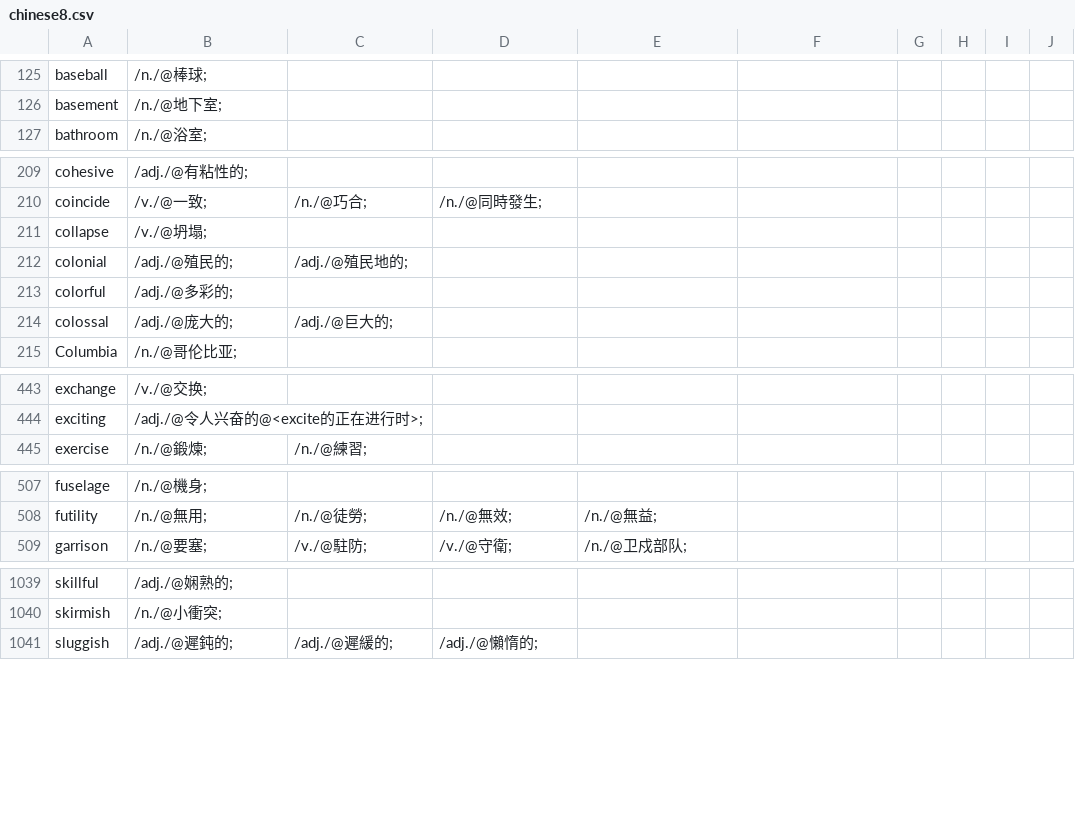
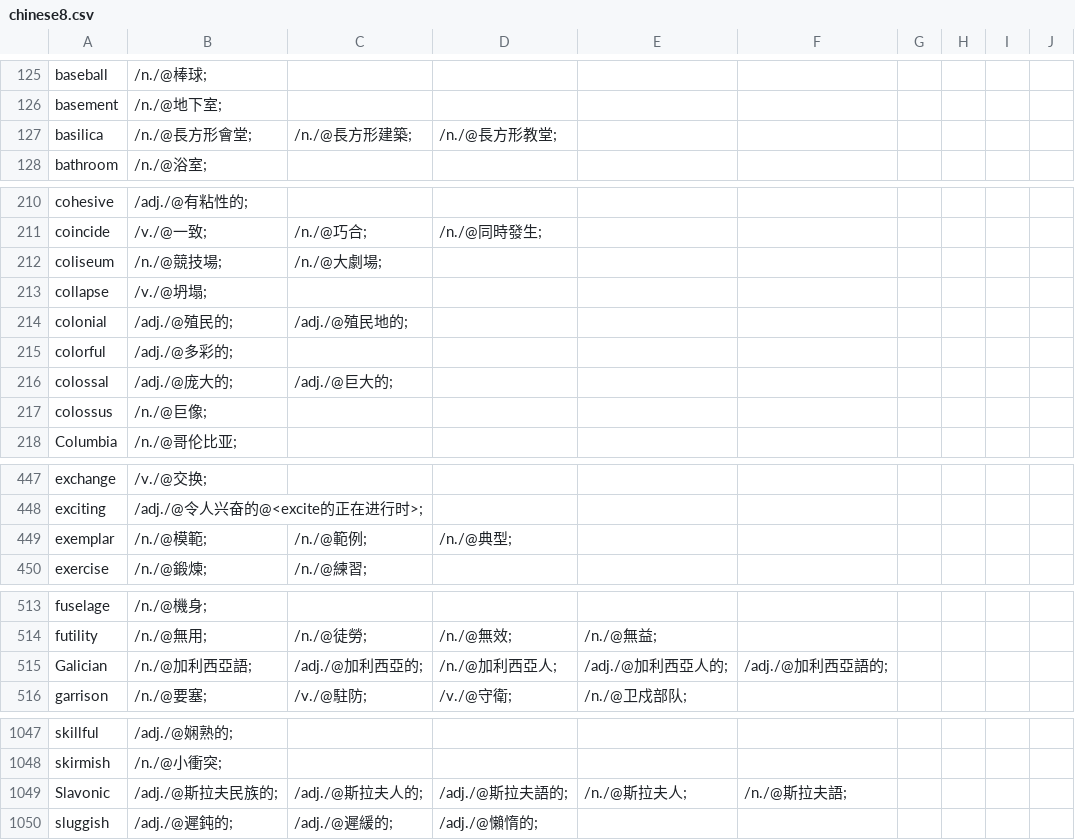
Before and after one commit to yhnnd/wordlab, a CSV file: Files/lang/ch/chinese8.csv, drawn as a sheet; only a part is shown, gaps mark what is left out; the diff covers the shown part only; the diff names each change by its address in the sheet, - before the commit and + after, or states it on an @@ line.

```diff
--- a/Files/lang/ch/chinese8.csv
+++ b/Files/lang/ch/chinese8.csv
+row 127: basilica | /n./@長方形會堂; | /n./@長方形建築; | /n./@長方形教堂;
+row 212: coliseum | /n./@競技場; | /n./@大劇場;
+row 217: colossus | /n./@巨像;
+row 449: exemplar | /n./@模範; | /n./@範例; | /n./@典型;
+row 515: Galician | /n./@加利西亞語; | /adj./@加利西亞的; | /n./@加利西亞人; | /adj./@加利西亞人的; | /adj./@加利西亞語的;
+row 1049: Slavonic | /adj./@斯拉夫民族的; | /adj./@斯拉夫人的; | /adj./@斯拉夫語的; | /n./@斯拉夫人; | /n./@斯拉夫語;
```
Also changed, not shown: 3 added rows elsewhere in this file, Files/lang/ch/chinese10.csv, Files/lang/ch/chinese12.csv, 19 other files.
